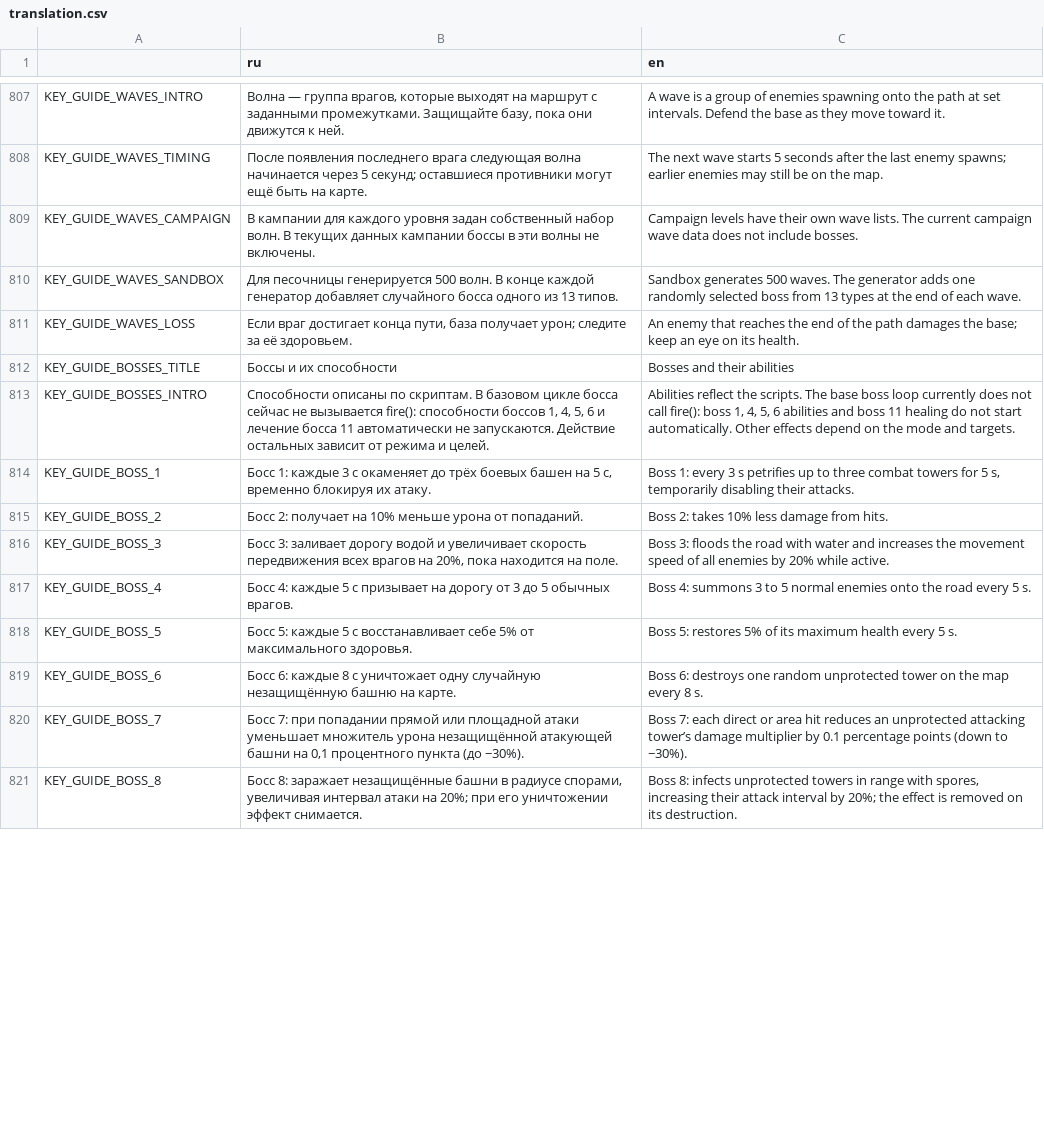
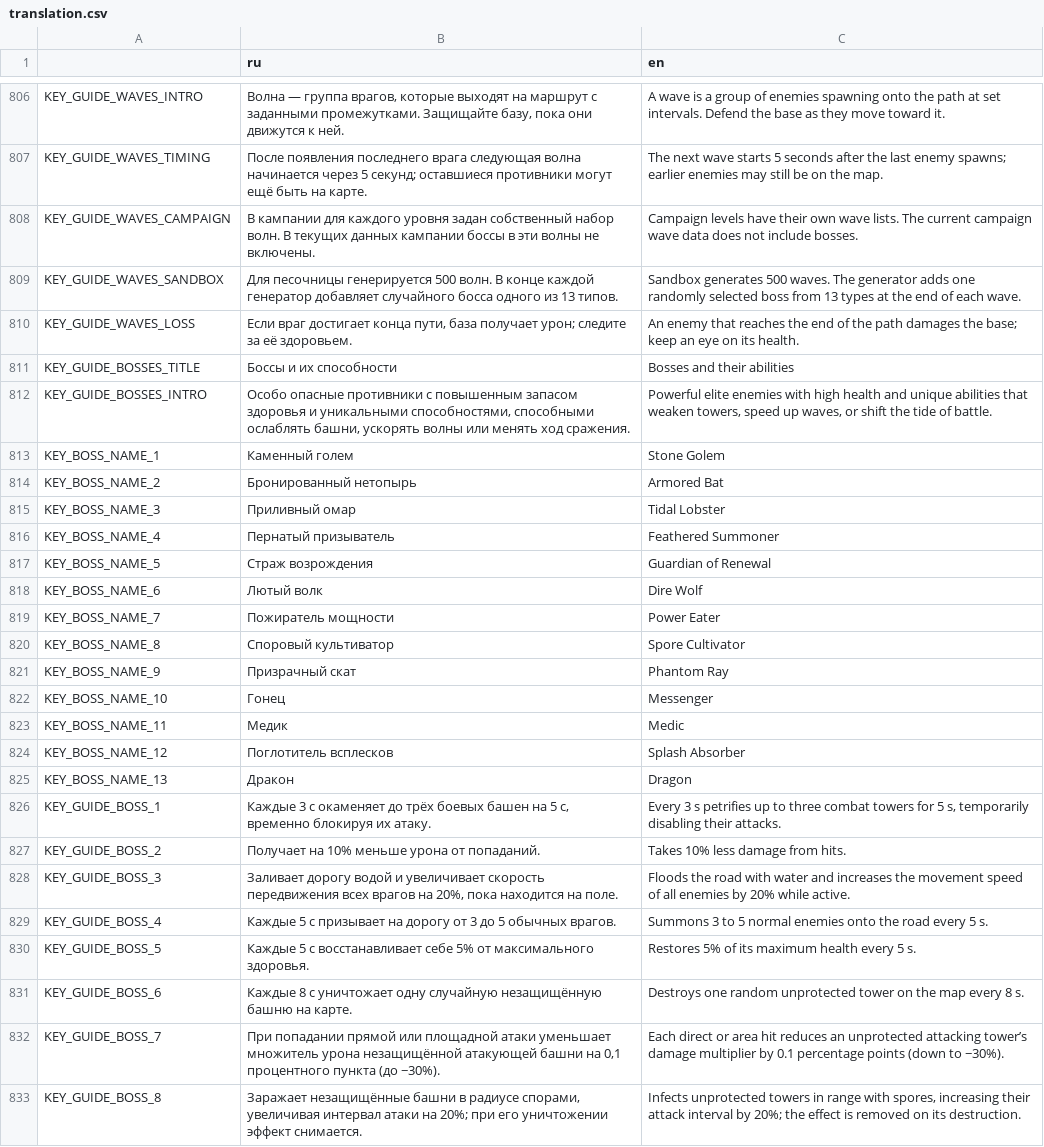
Before and after one commit to DanilQli/TowerDefence, a CSV file: lang/translation.csv, drawn as a sheet; only a part is shown, gaps mark what is left out; the diff covers the shown part only.

```diff
--- a/lang/translation.csv
+++ b/lang/translation.csv
@@ -842,10 +841,23 @@ KEY_GUIDE_WAVES_LOSS,"Если враг достигает конца пути,
 KEY_GUIDE_BOSSES_TITLE,Боссы и их способности,Bosses and their abilities
-KEY_GUIDE_BOSSES_INTRO,"Способности описаны по скриптам. В базовом цикле босса сейчас не вызывается fire(): способности боссов 1, 4, 5, 6 и лечение босса 11 автоматически не запускаются. Действие остальных зависит от режима и целей.","Abilities reflect the scripts. The base boss loop currently does not call fire(): boss 1, 4, 5, 6 abilities and boss 11 healing do not start automatically. Other effects depend on the mode and targets."
-KEY_GUIDE_BOSS_1,"Босс 1: каждые 3 с окаменяет до трёх боевых башен на 5 с, временно блокируя их атаку.","Boss 1: every 3 s petrifies up to three combat towers for 5 s, temporarily disabling their attacks."
-KEY_GUIDE_BOSS_2,Босс 2: получает на 10% меньше урона от попаданий.,Boss 2: takes 10% less damage from hits.
-KEY_GUIDE_BOSS_3,"Босс 3: заливает дорогу водой и увеличивает скорость передвижения всех врагов на 20%, пока находится на поле.","Boss 3: floods the road with water and increases the movement speed of all enemies by 20% while active."
-KEY_GUIDE_BOSS_4,Босс 4: каждые 5 с призывает на дорогу от 3 до 5 обычных врагов.,Boss 4: summons 3 to 5 normal enemies onto the road every 5 s.
-KEY_GUIDE_BOSS_5,Босс 5: каждые 5 с восстанавливает себе 5% от максимального здоровья.,Boss 5: restores 5% of its maximum health every 5 s.
-KEY_GUIDE_BOSS_6,Босс 6: каждые 8 с уничтожает одну случайную незащищённую башню на карте.,Boss 6: destroys one random unprotected tower on the map every 8 s.
-KEY_GUIDE_BOSS_7,"Босс 7: при попадании прямой или площадной атаки уменьшает множитель урона незащищённой атакующей башни на 0,1 процентного пункта (до −30%).","Boss 7: each direct or area hit reduces an unprotected attacking tower’s damage multiplier by 0.1 percentage points (down to −30%)."
-KEY_GUIDE_BOSS_8,"Босс 8: заражает незащищённые башни в радиусе спорами, увеличивая интервал атаки на 20%; при его уничтожении эффект снимается.","Boss 8: infects unprotected towers in range with spores, increasing their attack interval by 20%; the effect is removed on its destruction."
+KEY_GUIDE_BOSSES_INTRO,"Особо опасные противники с повышенным запасом здоровья и уникальными способностями, способными ослаблять башни, ускорять волны или менять ход сражения.","Powerful elite enemies with high health and unique abilities that weaken towers, speed up waves, or shift the tide of battle."
+KEY_BOSS_NAME_1,Каменный голем,Stone Golem
+KEY_BOSS_NAME_2,Бронированный нетопырь,Armored Bat
+KEY_BOSS_NAME_3,Приливный омар,Tidal Lobster
+KEY_BOSS_NAME_4,Пернатый призыватель,Feathered Summoner
+KEY_BOSS_NAME_5,Страж возрождения,Guardian of Renewal
+KEY_BOSS_NAME_6,Лютый волк,Dire Wolf
+KEY_BOSS_NAME_7,Пожиратель мощности,Power Eater
+KEY_BOSS_NAME_8,Споровый культиватор,Spore Cultivator
+KEY_BOSS_NAME_9,Призрачный скат,Phantom Ray
+KEY_BOSS_NAME_10,Гонец,Messenger
+KEY_BOSS_NAME_11,Медик,Medic
+KEY_BOSS_NAME_12,Поглотитель всплесков,Splash Absorber
+KEY_BOSS_NAME_13,Дракон,Dragon
+KEY_GUIDE_BOSS_1,"Каждые 3 с окаменяет до трёх боевых башен на 5 с, временно блокируя их атаку.","Every 3 s petrifies up to three combat towers for 5 s, temporarily disabling their attacks."
+KEY_GUIDE_BOSS_2,Получает на 10% меньше урона от попаданий.,Takes 10% less damage from hits.
+KEY_GUIDE_BOSS_3,"Заливает дорогу водой и увеличивает скорость передвижения всех врагов на 20%, пока находится на поле.","Floods the road with water and increases the movement speed of all enemies by 20% while active."
+KEY_GUIDE_BOSS_4,Каждые 5 с призывает на дорогу от 3 до 5 обычных врагов.,Summons 3 to 5 normal enemies onto the road every 5 s.
+KEY_GUIDE_BOSS_5,Каждые 5 с восстанавливает себе 5% от максимального здоровья.,Restores 5% of its maximum health every 5 s.
+KEY_GUIDE_BOSS_6,Каждые 8 с уничтожает одну случайную незащищённую башню на карте.,Destroys one random unprotected tower on the map every 8 s.
+KEY_GUIDE_BOSS_7,"При попадании прямой или площадной атаки уменьшает множитель урона незащищённой атакующей башни на 0,1 процентного пункта (до −30%).","Each direct or area hit reduces an unprotected attacking tower’s damage multiplier by 0.1 percentage points (down to −30%)."
+KEY_GUIDE_BOSS_8,"Заражает незащищённые башни в радиусе спорами, увеличивая интервал атаки на 20%; при его уничтожении эффект снимается.","Infects unprotected towers in range with spores, increasing their attack interval by 20%; the effect is removed on its destruction."
```
Also changed, not shown: 22 added rows, 1 removed row and 28 edited cells elsewhere in this file, 10 other files.
